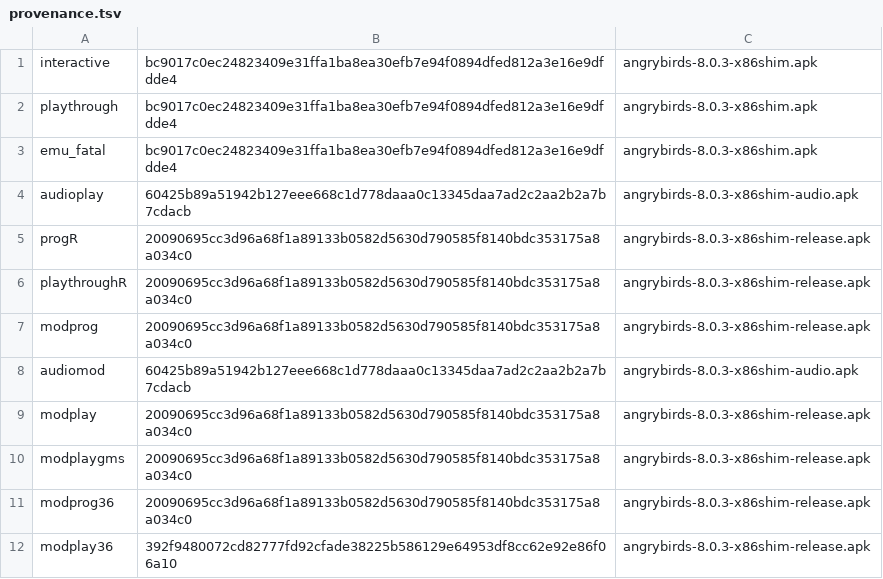
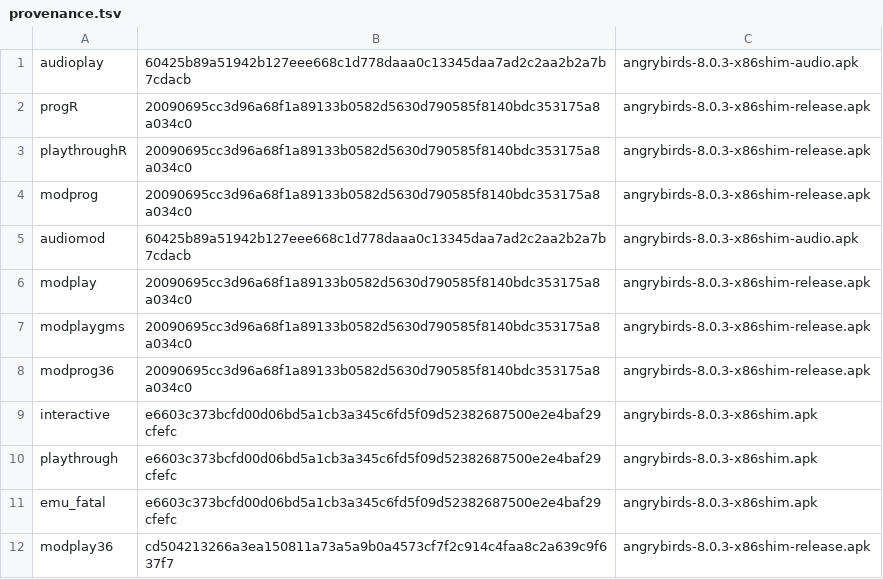
Before and after one commit to BigBIueWhale/angrybirds-8.0.3-arm64, a TSV file: reports/shots/provenance.tsv, drawn as a sheet.

```diff
--- a/reports/shots/provenance.tsv
+++ b/reports/shots/provenance.tsv
@@ -1,4 +1 @@
-interactive	bc9017c0ec24823409e31ffa1ba8ea30efb7e94f0894dfed812a3e16e9dfdde4	angrybirds-8.0.3-x86shim.apk
-playthrough	bc9017c0ec24823409e31ffa1ba8ea30efb7e94f0894dfed812a3e16e9dfdde4	angrybirds-8.0.3-x86shim.apk
-emu_fatal	bc9017c0ec24823409e31ffa1ba8ea30efb7e94f0894dfed812a3e16e9dfdde4	angrybirds-8.0.3-x86shim.apk
 audioplay	60425b89a51942b127eee668c1d778daaa0c13345daa7ad2c2aa2b2a7b7cdacb	angrybirds-8.0.3-x86shim-audio.apk
@@ -11,2 +8,5 @@ modplaygms	20090695cc3d96a68f1a89133b0582d5630d790585f8140bdc353175a8a034c0	angr
 modprog36	20090695cc3d96a68f1a89133b0582d5630d790585f8140bdc353175a8a034c0	angrybirds-8.0.3-x86shim-release.apk
-modplay36	392f9480072cd82777fd92cfade38225b586129e64953df8cc62e92e86f06a10	angrybirds-8.0.3-x86shim-release.apk
+interactive	e6603c373bcfd00d06bd5a1cb3a345c6fd5f09d52382687500e2e4baf29cfefc	angrybirds-8.0.3-x86shim.apk
+playthrough	e6603c373bcfd00d06bd5a1cb3a345c6fd5f09d52382687500e2e4baf29cfefc	angrybirds-8.0.3-x86shim.apk
+emu_fatal	e6603c373bcfd00d06bd5a1cb3a345c6fd5f09d52382687500e2e4baf29cfefc	angrybirds-8.0.3-x86shim.apk
+modplay36	cd504213266a3ea150811a73a5a9b0a4573cf7f2c914c4faa8c2a639c9f637f7	angrybirds-8.0.3-x86shim-release.apk
```
Also changed, not shown: 8 other files.
